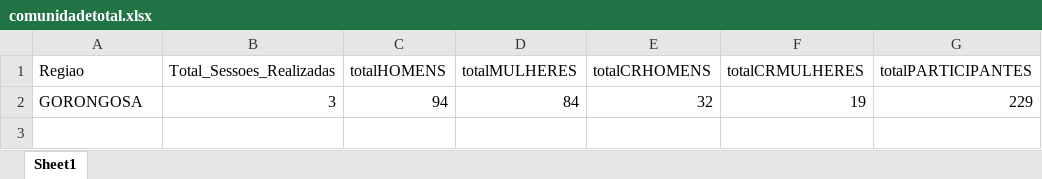
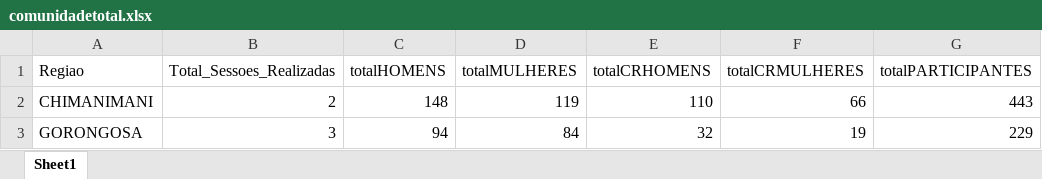
Before and after one commit to nhanombedercio/Consider, an Excel workbook: comunidadetotal.xlsx, sheet Sheet1, drawn as a sheet; values as stored, in another font and other column widths than the file's, no borders; the diff names each change by its address in the sheet, - before the commit and + after, or states it on an @@ line.

```diff
--- a/comunidadetotal.xlsx (sheet Sheet1)
+++ b/comunidadetotal.xlsx (sheet Sheet1)
+row 2: CHIMANIMANI | 2 | 148 | 119 | 110 | 66 | 443
```
Also changed, not shown: comunidadelista.xlsx, comunidaderesumo.xlsx, 12 other files.
